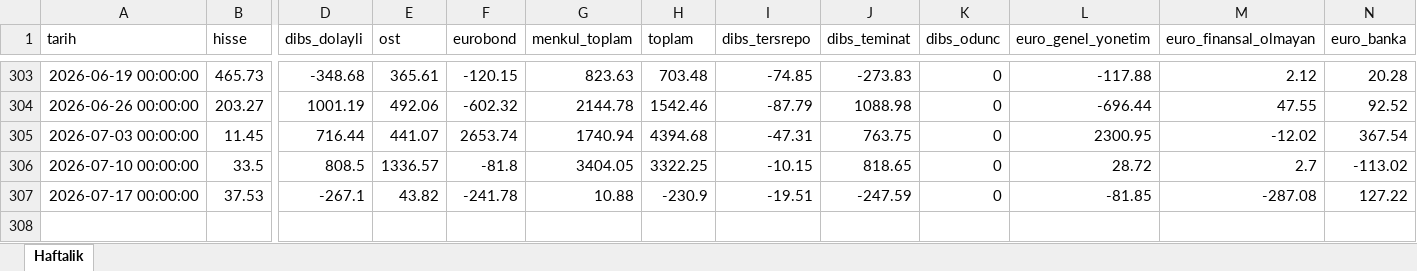
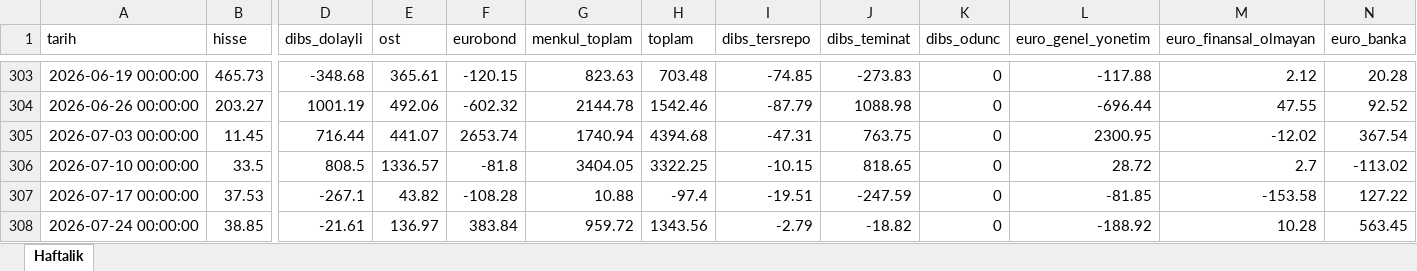
Before and after one commit to sabacanli/ekonomik-veriler-dashboard, an Excel workbook: tcmb haftalık stok/output/hareket.xlsx, sheet Haftalik, drawn as a sheet; only a part is shown, gaps mark what is left out; values as stored, in another font and other column widths than the file's, no borders; rows hold the shown columns only; the diff names each change by its address in the sheet, - before the commit and + after, or states it on an @@ line.

```diff
--- a/tcmb haftalık stok/output/hareket.xlsx (sheet Haftalik)
+++ b/tcmb haftalık stok/output/hareket.xlsx (sheet Haftalik)
-F307 (eurobond): -241.78
+F307 (eurobond): -108.28
-H307 (toplam): -230.9
+H307 (toplam): -97.4
-M307 (euro_finansal_olmayan): -287.08
+M307 (euro_finansal_olmayan): -153.58
+row 308: 2026-07-24 00:00:00 | 38.85 | -21.61 | 136.97 | 383.84 | 959.72 | 1343.56 | -2.79 | -18.82 | 0 | -188.92 | 10.28 | 563.45
```
Also changed, not shown: butce/butce.xlsx, kredi mevduat/kredi_mevduat.xlsx, 31 other files.
